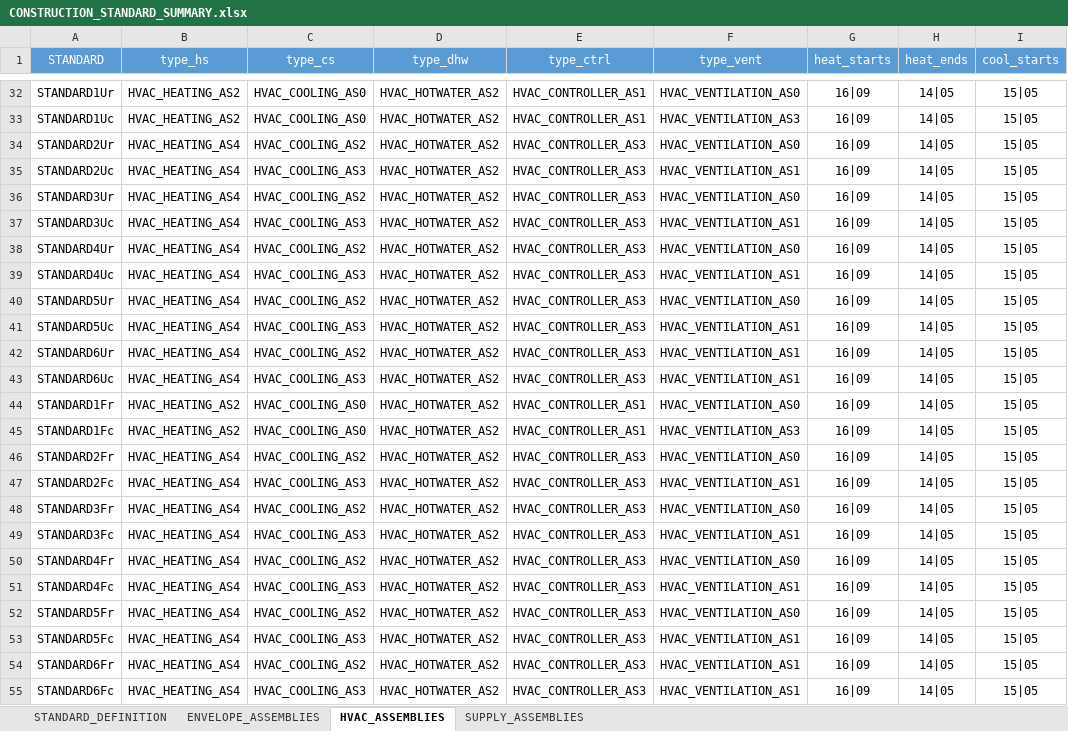
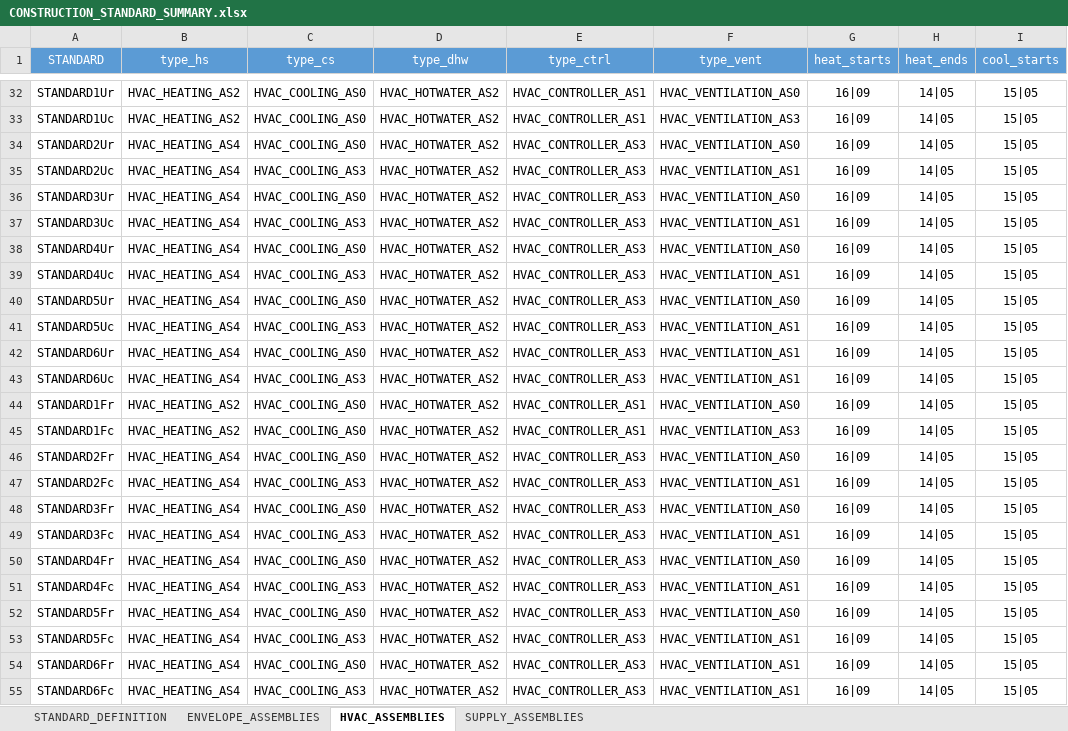
Before and after one commit to architecture-building-systems/cea-remap-ville-plugin, an Excel workbook: remap_ville_plugin/CH_ReMaP/archetypes/CONSTRUCTION_STANDARD_SUMMARY.xlsx, sheet HVAC_ASSEMBLIES, drawn as a sheet; only a part is shown, gaps mark what is left out; values as stored, in another font and other column widths than the file's, no borders; the diff names each change by its address in the sheet, - before the commit and + after, or states it on an @@ line.

Commit message:
Updated No Cooling for UC and F for Residential

```diff
--- a/remap_ville_plugin/CH_ReMaP/archetypes/CONSTRUCTION_STANDARD_SUMMARY.xlsx (sheet HVAC_ASSEMBLIES)
+++ b/remap_ville_plugin/CH_ReMaP/archetypes/CONSTRUCTION_STANDARD_SUMMARY.xlsx (sheet HVAC_ASSEMBLIES)
-C34 (type_cs): HVAC_COOLING_AS2
+C34 (type_cs): HVAC_COOLING_AS0
-C36 (type_cs): HVAC_COOLING_AS2
+C36 (type_cs): HVAC_COOLING_AS0
-C38 (type_cs): HVAC_COOLING_AS2
+C38 (type_cs): HVAC_COOLING_AS0
-C40 (type_cs): HVAC_COOLING_AS2
+C40 (type_cs): HVAC_COOLING_AS0
-C42 (type_cs): HVAC_COOLING_AS2
+C42 (type_cs): HVAC_COOLING_AS0
-C46 (type_cs): HVAC_COOLING_AS2
+C46 (type_cs): HVAC_COOLING_AS0
-C48 (type_cs): HVAC_COOLING_AS2
+C48 (type_cs): HVAC_COOLING_AS0
-C50 (type_cs): HVAC_COOLING_AS2
+C50 (type_cs): HVAC_COOLING_AS0
-C52 (type_cs): HVAC_COOLING_AS2
+C52 (type_cs): HVAC_COOLING_AS0
-C54 (type_cs): HVAC_COOLING_AS2
+C54 (type_cs): HVAC_COOLING_AS0
```
Also changed, not shown: sheet SUPPLY_ASSEMBLIES.
